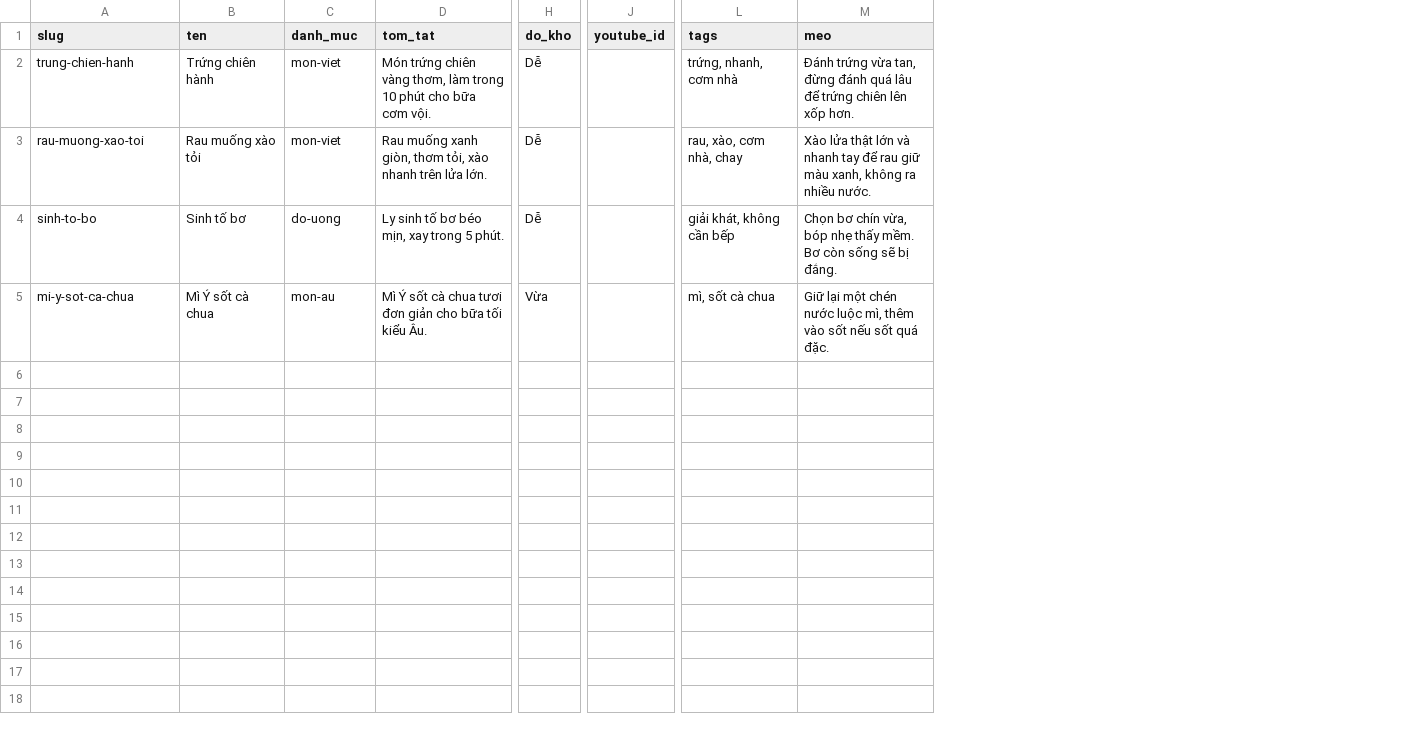
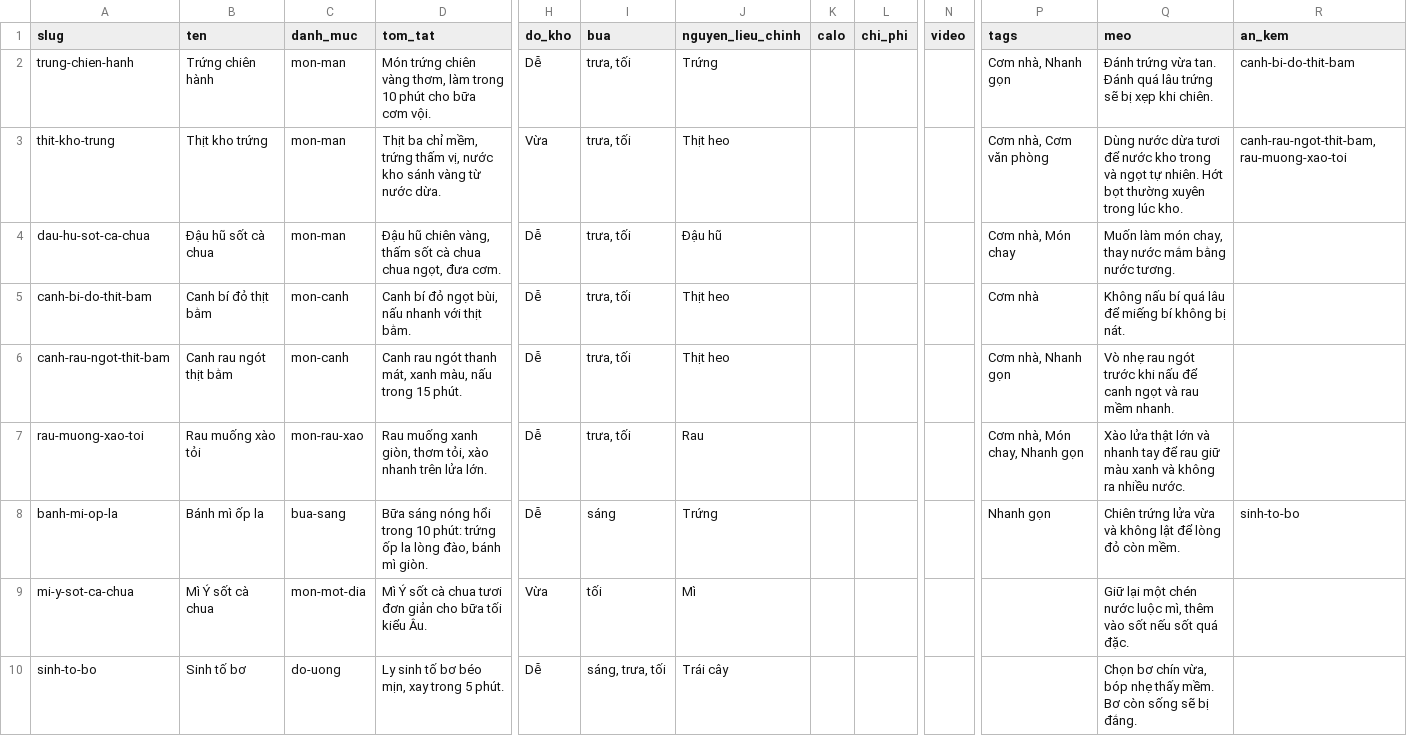
Before and after one commit to trongnghiabui95/homnaynaugi, a CSV file: data/sample/recipes.csv, drawn as a sheet; only a part is shown, gaps mark what is left out; removed rows and columns are numbered as before the commit, all else as after; rows hold the shown columns only; the diff names each change by its address in the sheet, - before the commit and + after, or states it on an @@ line.

```diff
--- a/data/sample/recipes.csv
+++ b/data/sample/recipes.csv
+column I (bua), row 2: trưa, tối; row 7: trưa, tối; row 10: sáng, trưa, tối
+column J (nguyen_lieu_chinh), row 2: Trứng; row 7: Rau; row 10: Trái cây
+column K (calo), empty
+column L (chi_phi), empty
-column J (youtube_id), empty
+column N (video), empty
+column R (an_kem), row 2: canh-bi-do-thit-bam
-C2 (danh_muc): mon-viet
+C2 (danh_muc): mon-man
-P2 (tags): trứng, nhanh, cơm nhà
+P2 (tags): Cơm nhà, Nhanh gọn
-Q2 (meo): …trứng vừa tan, đừng đánh quá lâu để trứng chiên lên xốp hơn.
+Q2 (meo): …trứng vừa tan. Đánh quá lâu trứng sẽ bị xẹp khi chiên.
+row 3: thit-kho-trung | Thịt kho trứng | mon-man | Thịt ba chỉ mềm, trứng thấm vị, nước kho sánh vàng từ nước dừa. | Vừa | trưa, tối | Thịt heo |  |  |  | Cơm nhà, Cơm văn phòng | Dùng nước dừa tươi để nước kho trong và ngọt tự nhiên. Hớt bọt thường xuyên trong lúc kho. | canh-rau-ngot-thit-bam, rau-muong-xao-toi
+row 4: dau-hu-sot-ca-chua | Đậu hũ sốt cà chua | mon-man | Đậu hũ chiên vàng, thấm sốt cà chua chua ngọt, đưa cơm. | Dễ | trưa, tối | Đậu hũ |  |  |  | Cơm nhà, Món chay | Muốn làm món chay, thay nước mắm bằng nước tương.
+row 5: canh-bi-do-thit-bam | Canh bí đỏ thịt bằm | mon-canh | Canh bí đỏ ngọt bùi, nấu nhanh với thịt bằm. | Dễ | trưa, tối | Thịt heo |  |  |  | Cơm nhà | Không nấu bí quá lâu để miếng bí không bị nát.
+row 6: canh-rau-ngot-thit-bam | Canh rau ngót thịt bằm | mon-canh | Canh rau ngót thanh mát, xanh màu, nấu trong 15 phút. | Dễ | trưa, tối | Thịt heo |  |  |  | Cơm nhà, Nhanh gọn | Vò nhẹ rau ngót trước khi nấu để canh ngọt và rau mềm nhanh.
-C7 (danh_muc): mon-viet
+C7 (danh_muc): mon-rau-xao
-P7 (tags): rau, xào, cơm nhà, chay
+P7 (tags): Cơm nhà, Món chay, Nhanh gọn
-Q7 (meo): …giữ màu xanh, không ra…
+Q7 (meo): …giữ màu xanh và không ra…
+row 8: banh-mi-op-la | Bánh mì ốp la | bua-sang | Bữa sáng nóng hổi trong 10 phút: trứng ốp la lòng đào, bánh mì giòn. | Dễ | sáng | Trứng |  |  |  | Nhanh gọn | Chiên trứng lửa vừa và không lật để lòng đỏ còn mềm. | sinh-to-bo
+row 9: mi-y-sot-ca-chua | Mì Ý sốt cà chua | mon-mot-dia | Mì Ý sốt cà chua tươi đơn giản cho bữa tối kiểu Âu. | Vừa | tối | Mì |  |  |  |  | Giữ lại một chén nước luộc mì, thêm vào sốt nếu sốt quá đặc.
-P10 (tags): giải khát, không cần bếp
+P10 (tags): (empty)
-row 5: mi-y-sot-ca-chua | Mì Ý sốt cà chua | mon-au | Mì Ý sốt cà chua tươi đơn giản cho bữa tối kiểu Âu. | Vừa |  | mì, sốt cà chua | Giữ lại một chén nước luộc mì, thêm vào sốt nếu sốt quá đặc.
```
Also changed, not shown: data/sample/categories.csv, data/sample/ingredients.csv, 26 other files.
